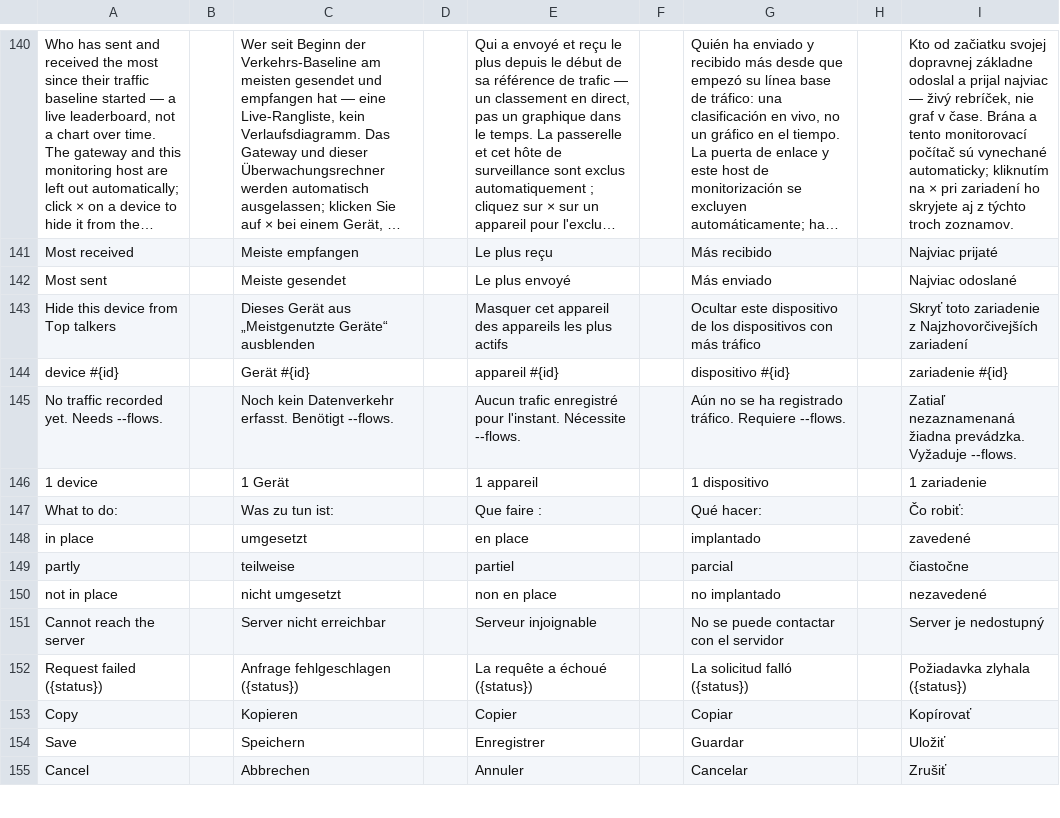
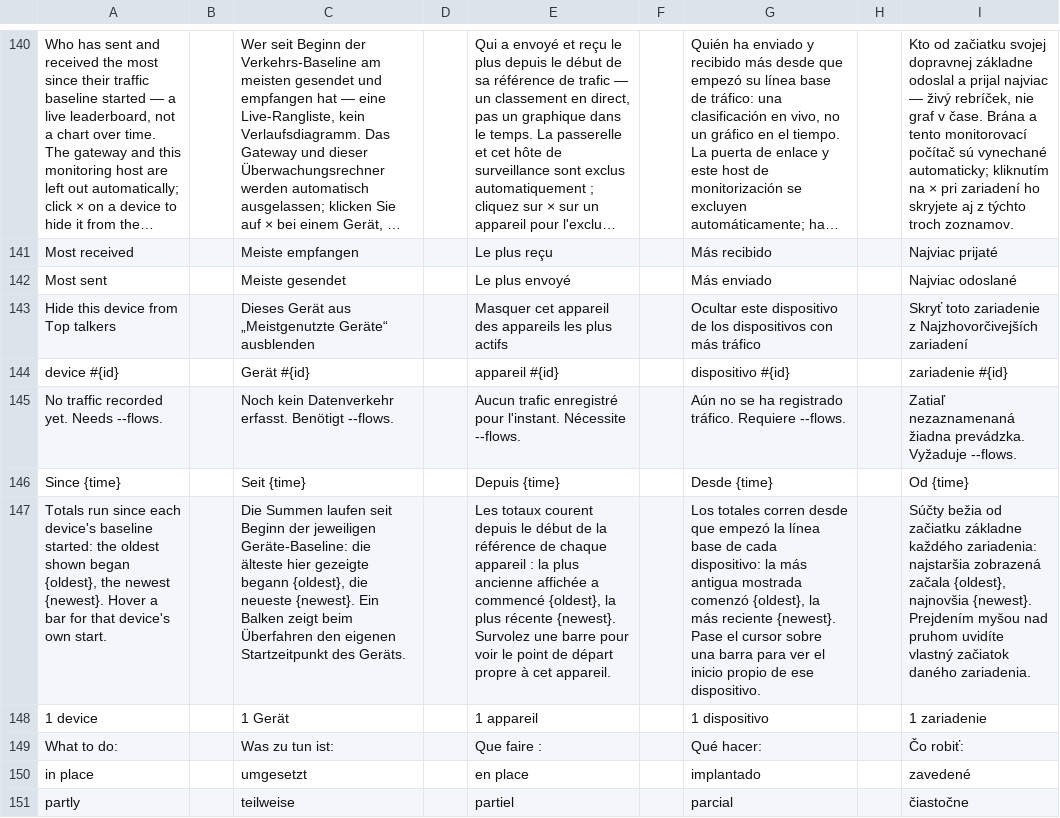
Before and after one commit to stefanmesaros/denis, a TSV file: tools/i18n/console-1.tsv, drawn as a sheet; only a part is shown, gaps mark what is left out; the shorter side is filled out with more unchanged rows; long unchanged cells end in …; the diff names each change by its address in the sheet, - before the commit and + after, or states it on an @@ line.

```diff
--- a/tools/i18n/console-1.tsv
+++ b/tools/i18n/console-1.tsv
+row 146: Since {time} |  | Seit {time} |  | Depuis {time} |  | Desde {time} |  | Od {time}
+row 147: Totals run since each device's baseline started: the oldest shown began {oldest}, the newest {newest}. Hover a bar for that device's own start. |  | Die Summen laufen seit Beginn der jeweiligen Geräte-Baseline: die älteste hier gezeigte begann {oldest}, die neueste {newest}. Ein Balken zeigt beim Überfahren den eigenen Startzeitpunkt des Geräts. |  | Les totaux courent depuis le début de la référence de chaque appareil : la plus ancienne affichée a commencé {oldest}, la plus récente {newest}. Survolez une barre pour voir le point de départ propre à cet appareil. |  | Los totales corren desde que empezó la línea base de cada dispositivo: la más antigua mostrada comenzó {oldest}, la más reciente {newest}. Pase el cursor sobre una barra para ver el inicio propio de ese dispositivo. |  | Súčty bežia od začiatku základne každého zariadenia: najstaršia zobrazená začala {oldest}, najnovšia {newest}. Prejdením myšou nad pruhom uvidíte vlastný začiatok daného zariadenia.
```
Also changed, not shown: 39 other files.
